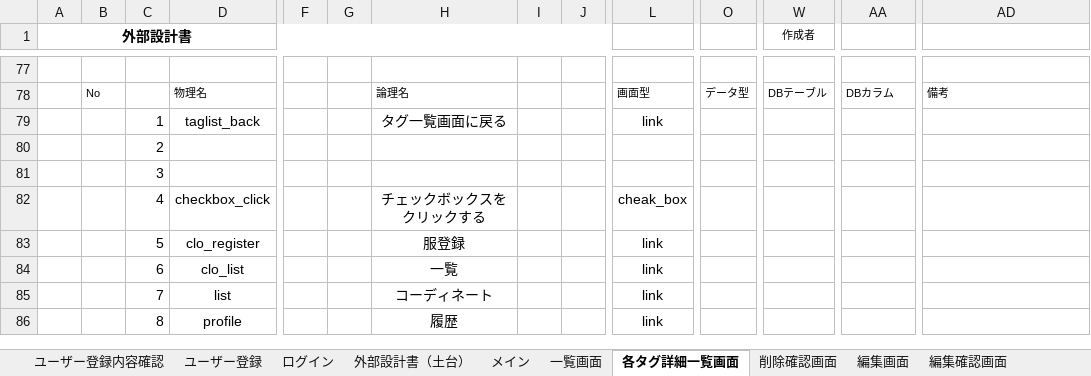
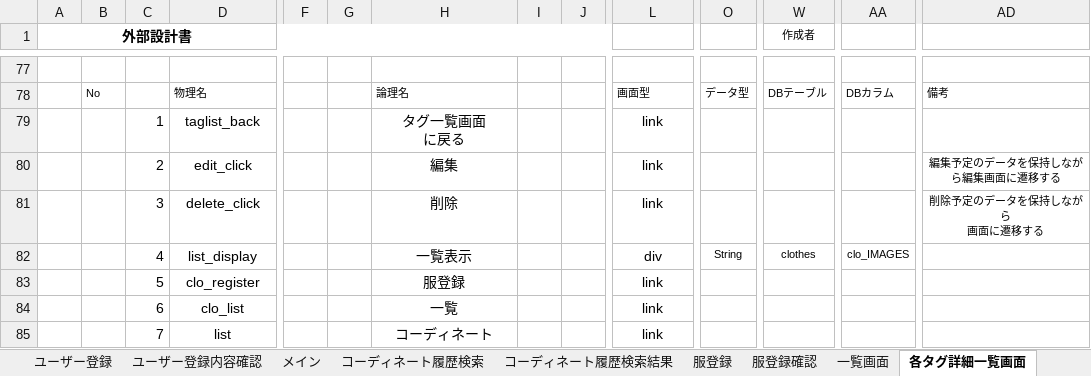
Before and after one commit to dojo2023/C-4, an Excel workbook: doc/04_外部設計書_A型.xlsx, sheet 各タグ詳細一覧画面, drawn as a sheet; only a part is shown, gaps mark what is left out; the shorter side is filled out with more unchanged rows; values as stored, in another font and other column widths than the file's, no borders; charts and pictures not drawn; removed rows and columns are numbered as before the commit, all else as after; rows hold the shown columns only; ↵ is a line break in a cell; the diff names each change by its address in the sheet, - before the commit and + after, or states it on an @@ line.

```diff
--- a/doc/04_外部設計書_A型.xlsx (sheet 各タグ詳細一覧画面)
+++ b/doc/04_外部設計書_A型.xlsx (sheet 各タグ詳細一覧画面)
@@ sheet tab order changed: ユーザー登録 | ユーザー登録内容確認 | メイン | コーディネート履歴検索 | コーディネート履歴検索結果 | 服登録 | 服登録確認 | 一覧画面 | 各タグ詳細一覧画面 @@
-H79: タグ一覧画面に戻る
+H79: タグ一覧画面 ↵ に戻る
-row 80:  |  | 2
-row 81:  |  | 3
-row 82:  |  | 4 | checkbox_click |  |  | チェックボックスをクリックする |  |  | cheak_box
+row 80:  |  | 2 | edit_click |  |  | 編集 |  |  | link |  |  |  | 編集予定のデータを保持しながら編集画面に遷移する
+row 81:  |  | 3 | delete_click |  |  | 削除 |  |  | link |  |  |  | 削除予定のデータを保持しながら ↵ 画面に遷移する
+row 82:  |  | 4 | list_display |  |  | 一覧表示 |  |  | div | String | clothes | clo_IMAGES
```
Also changed, not shown: sheet ユーザー登録内容確認, sheet ログイン, sheet 編集確認画面, sheet コーディネート履歴検索, sheet ユーザー登録, sheet 服登録確認, 8 more sheets, other sheet tabs, charts or pictures.
